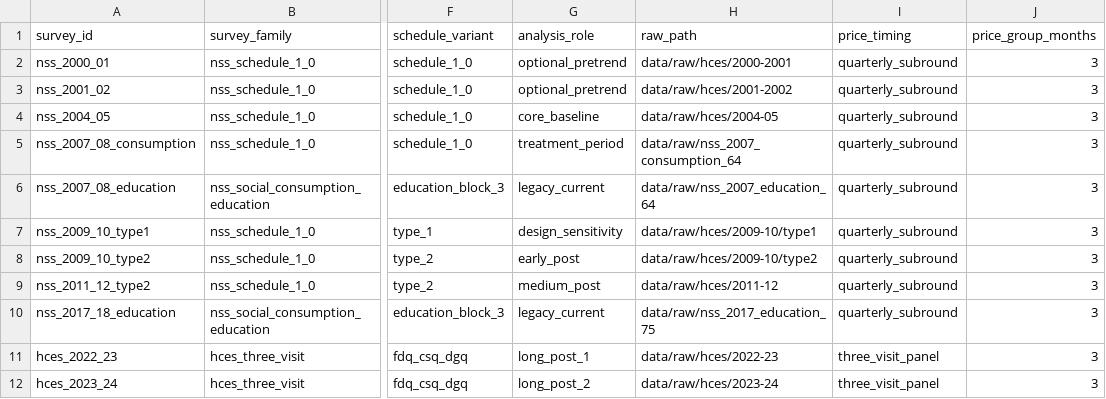
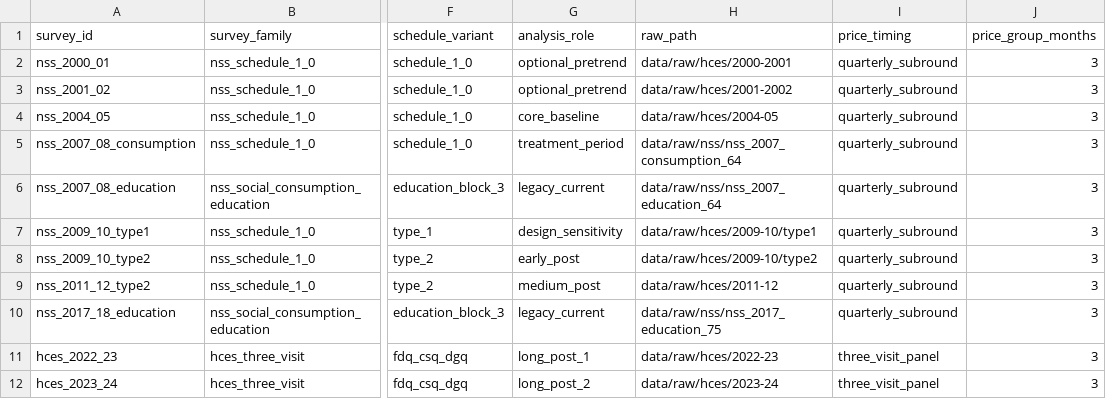
Before and after one commit to rishavbroy/emi-inequality-india, a CSV file: data/metadata/consumption_survey_registry.csv, drawn as a sheet; only a part is shown, gaps mark what is left out; the diff names each change by its address in the sheet, - before the commit and + after, or states it on an @@ line.

```diff
--- a/data/metadata/consumption_survey_registry.csv
+++ b/data/metadata/consumption_survey_registry.csv
-H5 (raw_path): data/raw/nss_2007_consumption_64
+H5 (raw_path): data/raw/nss/nss_2007_consumption_64
-H6 (raw_path): data/raw/nss_2007_education_64
+H6 (raw_path): data/raw/nss/nss_2007_education_64
-H10 (raw_path): data/raw/nss_2017_education_75
+H10 (raw_path): data/raw/nss/nss_2017_education_75
```
Also changed, not shown: data/metadata/checksums.csv, data/metadata/data_sources.csv, 3 other files.
